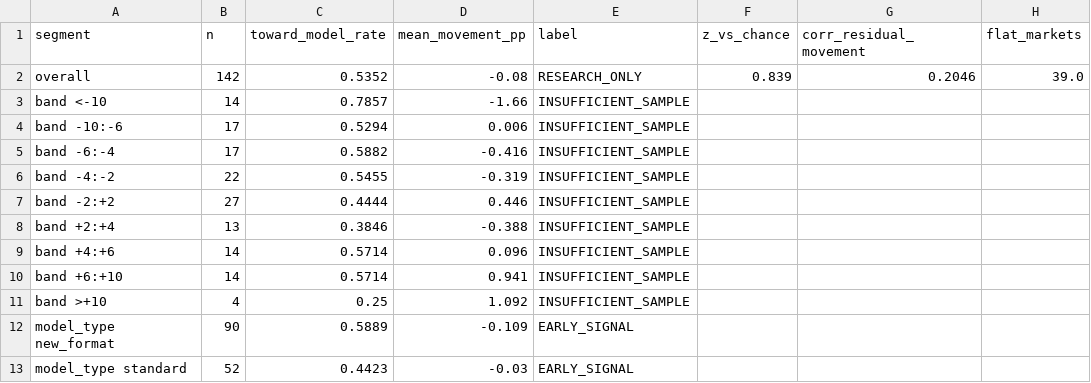
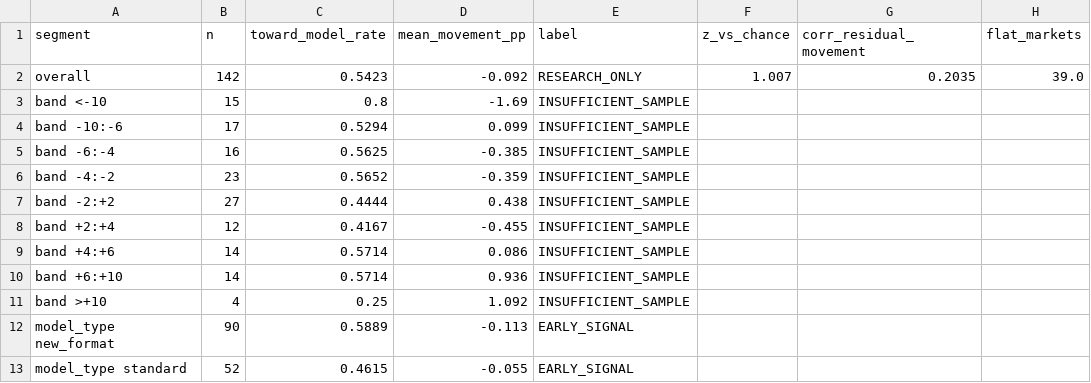
Before and after one commit to NevixAA/wowza_v11, a CSV file: output/v11_market_movement.csv, drawn as a sheet.

```diff
--- a/output/v11_market_movement.csv
+++ b/output/v11_market_movement.csv
@@ -1,13 +1,13 @@
 segment,n,toward_model_rate,mean_movement_pp,label,z_vs_chance,corr_residual_movement,flat_markets
-overall,142,0.5352,-0.08,RESEARCH_ONLY,0.839,0.2046,39.0
-band <-10,14,0.7857,-1.66,INSUFFICIENT_SAMPLE,,,
-band -10:-6,17,0.5294,0.006,INSUFFICIENT_SAMPLE,,,
-band -6:-4,17,0.5882,-0.416,INSUFFICIENT_SAMPLE,,,
-band -4:-2,22,0.5455,-0.319,INSUFFICIENT_SAMPLE,,,
-band -2:+2,27,0.4444,0.446,INSUFFICIENT_SAMPLE,,,
-band +2:+4,13,0.3846,-0.388,INSUFFICIENT_SAMPLE,,,
-band +4:+6,14,0.5714,0.096,INSUFFICIENT_SAMPLE,,,
-band +6:+10,14,0.5714,0.941,INSUFFICIENT_SAMPLE,,,
+overall,142,0.5423,-0.092,RESEARCH_ONLY,1.007,0.2035,39.0
+band <-10,15,0.8,-1.69,INSUFFICIENT_SAMPLE,,,
+band -10:-6,17,0.5294,0.099,INSUFFICIENT_SAMPLE,,,
+band -6:-4,16,0.5625,-0.385,INSUFFICIENT_SAMPLE,,,
+band -4:-2,23,0.5652,-0.359,INSUFFICIENT_SAMPLE,,,
+band -2:+2,27,0.4444,0.438,INSUFFICIENT_SAMPLE,,,
+band +2:+4,12,0.4167,-0.455,INSUFFICIENT_SAMPLE,,,
+band +4:+6,14,0.5714,0.086,INSUFFICIENT_SAMPLE,,,
+band +6:+10,14,0.5714,0.936,INSUFFICIENT_SAMPLE,,,
 band >+10,4,0.25,1.092,INSUFFICIENT_SAMPLE,,,
-model_type new_format,90,0.5889,-0.109,EARLY_SIGNAL,,,
-model_type standard,52,0.4423,-0.03,EARLY_SIGNAL,,,
+model_type new_format,90,0.5889,-0.113,EARLY_SIGNAL,,,
+model_type standard,52,0.4615,-0.055,EARLY_SIGNAL,,,
```
Also changed, not shown: output/v11_shadow_log.csv, 1 other file.
